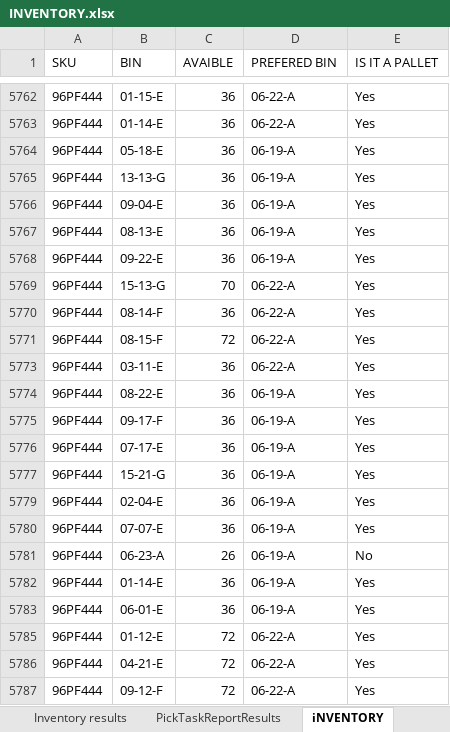
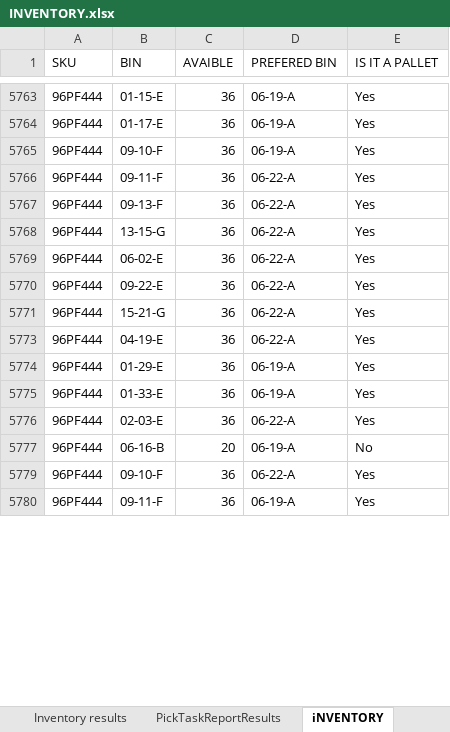
Before and after one commit to pzawadzki1405/github2, an Excel workbook: INVENTORY.xlsx, sheet iNVENTORY, drawn as a sheet; only a part is shown, gaps mark what is left out; values as stored, in another font and other column widths than the file's, no borders; removed rows and columns are numbered as before the commit, all else as after; the diff covers the shown part only; the diff names each change by its address in the sheet, - before the commit and + after, or states it on an @@ line.

```diff
--- a/INVENTORY.xlsx (sheet iNVENTORY)
+++ b/INVENTORY.xlsx (sheet iNVENTORY)
-D5763 (PREFERED BIN): 06-22-A
+D5763 (PREFERED BIN): 06-19-A
@@ row 5763 moved to row 5680: 96PF444 @@
-B5764 (BIN): 05-18-E
+B5764 (BIN): 01-17-E
@@ row 5765 hidden: 96PF444 | 13-13-G | 36 | 06-19-A | Yes @@
-B5765 (BIN): 09-04-E
+B5765 (BIN): 09-10-F
-B5766 (BIN): 08-13-E
+B5766 (BIN): 09-11-F
-D5766 (PREFERED BIN): 06-19-A
+D5766 (PREFERED BIN): 06-22-A
@@ row 5768 moved to row 5646: 96PF444 @@
@@ row 5769 hidden: 96PF444 | 15-13-G | 70 | 06-22-A | Yes @@
-B5767 (BIN): 08-14-F
+B5767 (BIN): 09-13-F
@@ row 5771 hidden: 96PF444 | 08-15-F | 72 | 06-22-A | Yes @@
-B5768 (BIN): 03-11-E
+B5768 (BIN): 13-15-G
-B5769 (BIN): 08-22-E
+B5769 (BIN): 06-02-E
-D5769:D5770 (PREFERED BIN): 06-19-A
+D5769:D5770 (PREFERED BIN): 06-22-A
-B5770 (BIN): 09-17-F
+B5770 (BIN): 09-22-E
@@ row 5776 moved to row 4857: 96PF444 @@
-D5771 (PREFERED BIN): 06-19-A
+D5771 (PREFERED BIN): 06-22-A
@@ row 5779 moved to row 4836: 96PF444 @@
@@ row 5780 moved to row 5730: 96PF444 @@
@@ row 5781 moved to row 5733: 96PF444 @@
-B5773 (BIN): 01-14-E
+B5773 (BIN): 04-19-E
-D5773 (PREFERED BIN): 06-19-A
+D5773 (PREFERED BIN): 06-22-A
-row 5783: 96PF444 | 06-01-E | 36 | 06-19-A | Yes
-row 5785: 96PF444 | 01-12-E | 72 | 06-22-A | Yes
@@ row 5786 moved to row 5677: 96PF444 @@
@@ row 5787 moved to row 4846: 96PF444 @@
+row 5774: 96PF444 | 01-29-E | 36 | 06-19-A | Yes
+row 5775: 96PF444 | 01-33-E | 36 | 06-19-A | Yes
@@ row 4869 moved to row 5776: 96PF444 @@
@@ row 4855 moved to row 5777: 96PF444 @@
@@ row 4867 moved to row 5779: 96PF444 @@
@@ row 5679 moved to row 5780: 96PF444 @@
```
Also changed, not shown: 46 added rows, 46 removed rows, 298 moved rows, 105 hidden or unhidden rows and 265 edited cells elsewhere in this sheet, sheet Inventory results, sheet brudnopis, formulas that keep their value, hidden cells, 4 other files.
